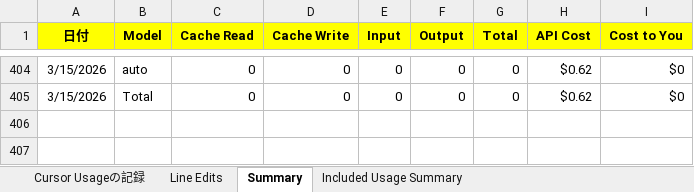
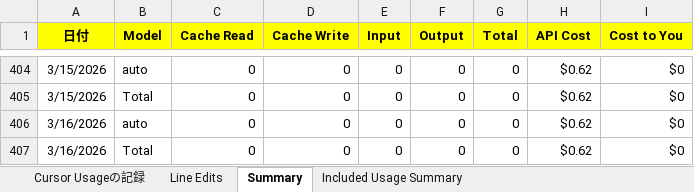
Before and after one commit to KenichiroArai/cursor-usage, an Excel workbook: public/data/record.xlsx, sheet Summary, drawn as a sheet; only a part is shown, gaps mark what is left out; values as stored, in another font and other column widths than the file's, no borders; the diff names each change by its address in the sheet, - before the commit and + after, or states it on an @@ line.

Commit message:
記録の更新

```diff
--- a/public/data/record.xlsx (sheet Summary)
+++ b/public/data/record.xlsx (sheet Summary)
+row 406: 3/16/2026 | auto | 0 | 0 | 0 | 0 | 0 | $0.62 | $0
+row 407: 3/16/2026 | Total | 0 | 0 | 0 | 0 | 0 | $0.62 | $0
```
Also changed, not shown: sheet Line Edits.
